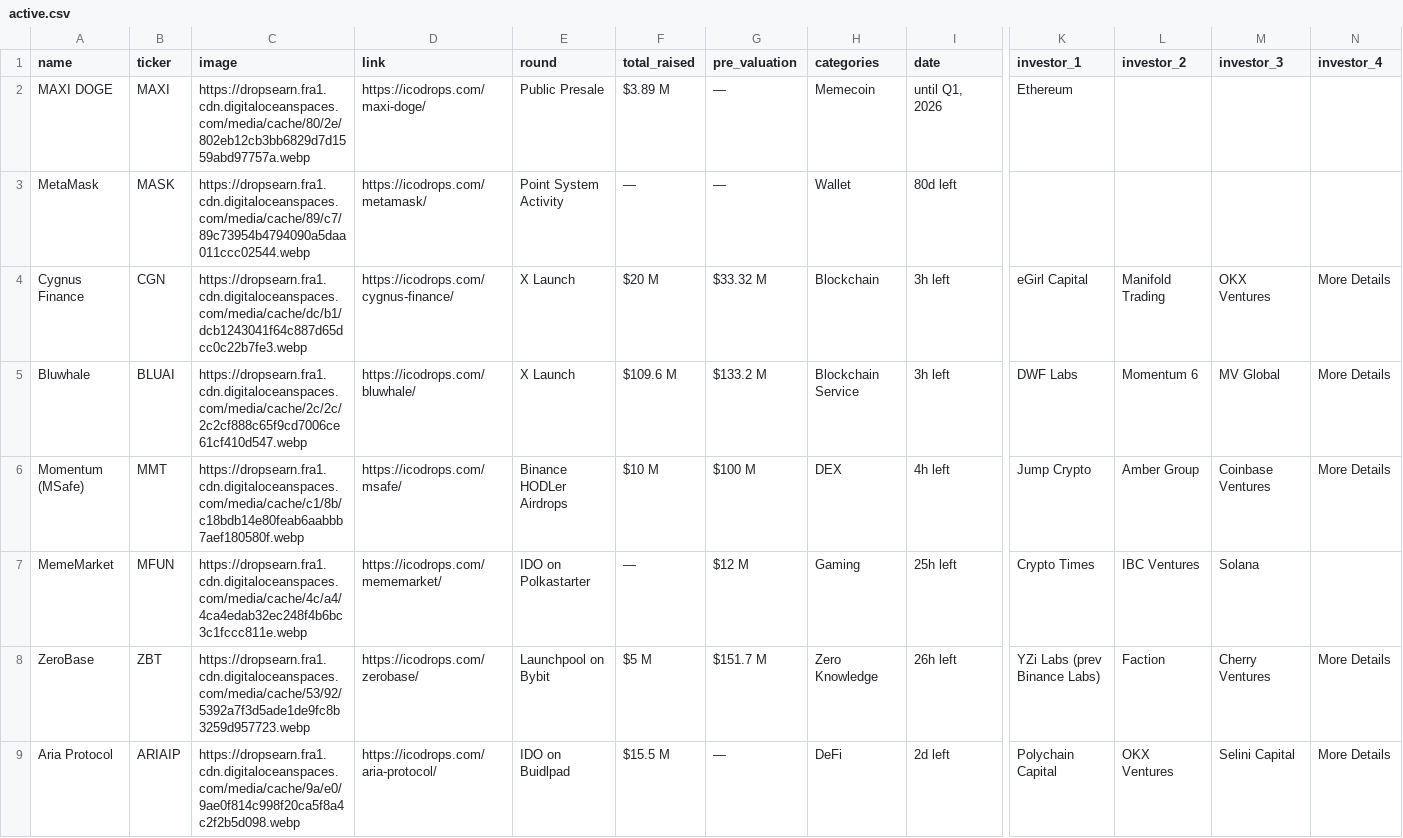
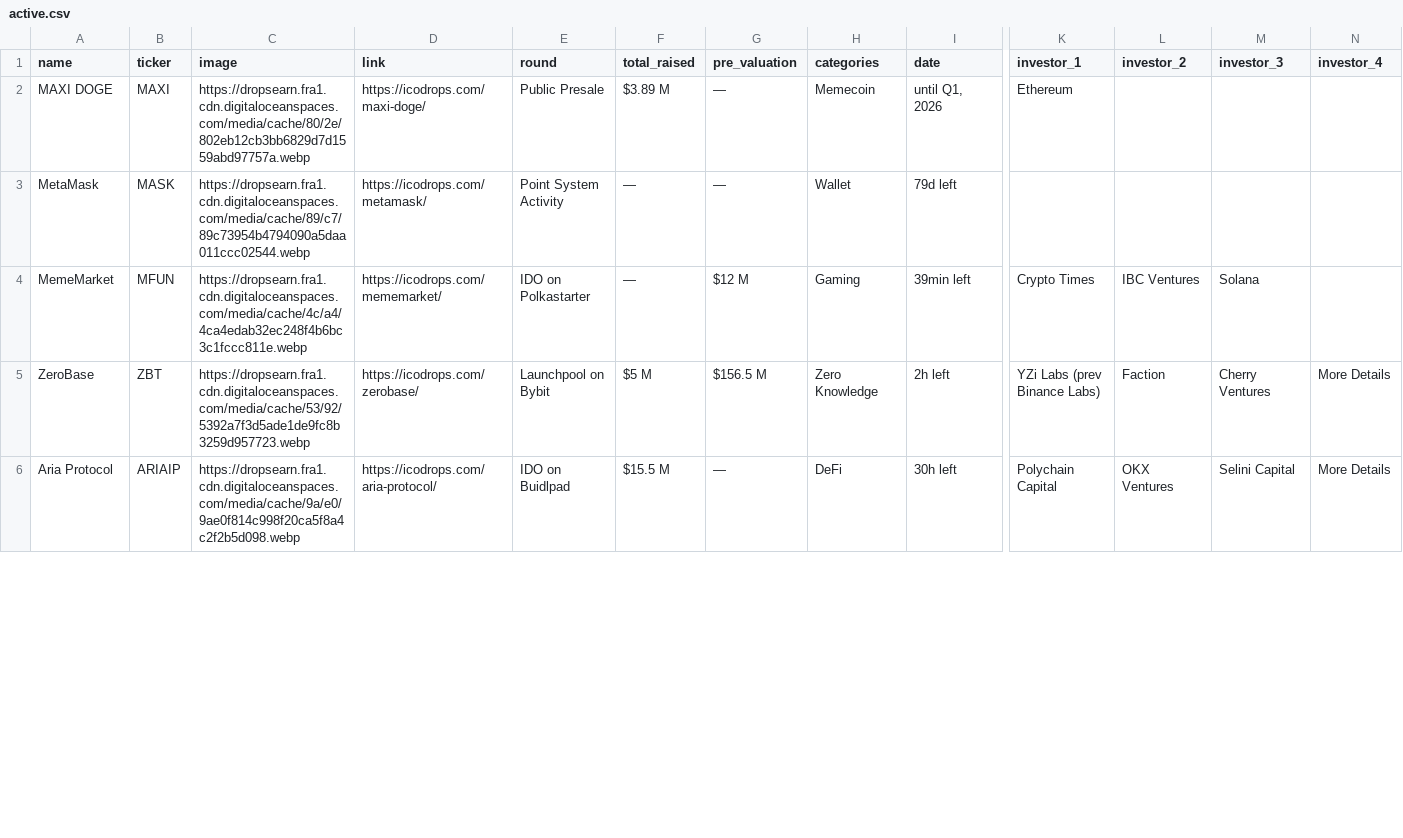
Before and after one commit to rfrm-dao/ICO-IDO-Dashboard, a CSV file: active.csv, drawn as a sheet; only a part is shown, gaps mark what is left out; removed rows and columns are numbered as before the commit, all else as after; rows hold the shown columns only; the diff covers the shown part only; the diff names each change by its address in the sheet, - before the commit and + after, or states it on an @@ line.

```diff
--- a/active.csv
+++ b/active.csv
-I3 (date): 80d left
+I3 (date): 79d left
-row 4: Cygnus Finance | CGN | https://dropsearn.fra1.cdn.digitaloceanspaces.com/media/cache/dc/b1/dcb1243041f64c887d65dcc0c22b7fe3.webp | https://icodrops.com/cygnus-finance/ | X Launch | $20 M | $33.32 M | Blockchain | 3h left | eGirl Capital | Manifold Trading | OKX Ventures | More Details
-row 5: Bluwhale | BLUAI | https://dropsearn.fra1.cdn.digitaloceanspaces.com/media/cache/2c/2c/2c2cf888c65f9cd7006ce61cf410d547.webp | https://icodrops.com/bluwhale/ | X Launch | $109.6 M | $133.2 M | Blockchain Service | 3h left | DWF Labs | Momentum 6 | MV Global | More Details
-row 6: Momentum (MSafe) | MMT | https://dropsearn.fra1.cdn.digitaloceanspaces.com/media/cache/c1/8b/c18bdb14e80feab6aabbb7aef180580f.webp | https://icodrops.com/msafe/ | Binance HODLer Airdrops | $10 M | $100 M | DEX | 4h left | Jump Crypto | Amber Group | Coinbase Ventures | More Details
-I4 (date): 25h left
+I4 (date): 39min left
-G5 (pre_valuation): $151.7 M
+G5 (pre_valuation): $156.5 M
-I5 (date): 26h left
+I5 (date): 2h left
-I6 (date): 2d left
+I6 (date): 30h left
```
Also changed, not shown: 1 added row and 70 edited cells elsewhere in this file, icostats.csv, upcoming.csv.
